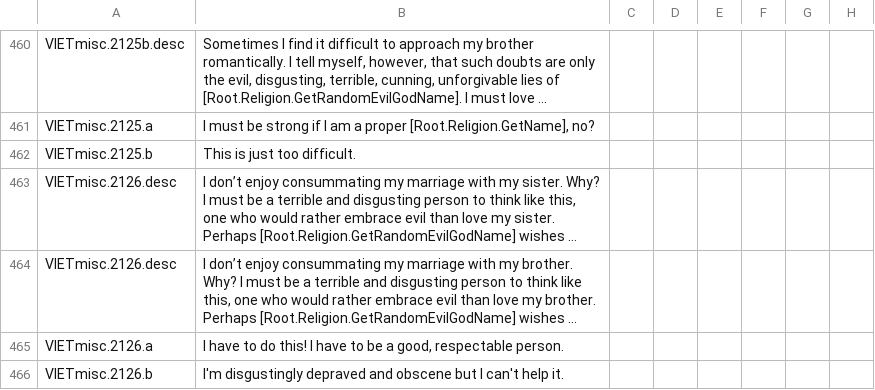
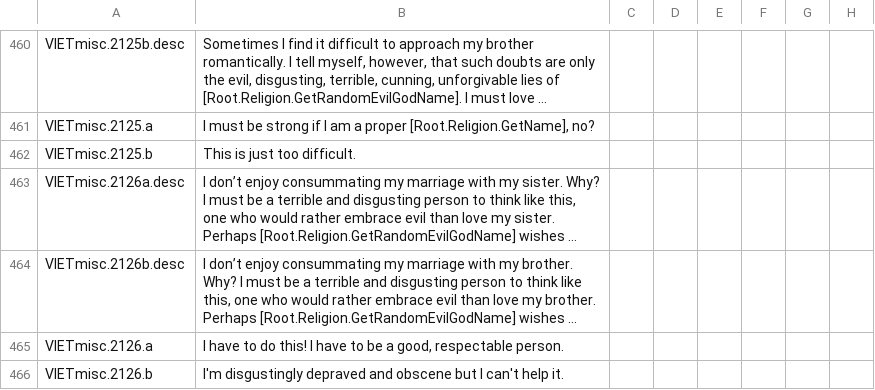
Before and after one commit to Numahr/lux-invicta-repository, a CSV file: localisation/VIET_ipad_misc_fun.csv, drawn as a sheet; only a part is shown, gaps mark what is left out; long unchanged cells end in …; the diff covers the shown part only; the diff names each change by its address in the sheet, - before the commit and + after, or states it on an @@ line.

```diff
--- a/localisation/VIET_ipad_misc_fun.csv
+++ b/localisation/VIET_ipad_misc_fun.csv
-A463: VIETmisc.2126.desc
+A463: VIETmisc.2126a.desc
-A464: VIETmisc.2126.desc
+A464: VIETmisc.2126b.desc
```
Also changed, not shown: 7 added rows and 20 edited cells elsewhere in this file.
